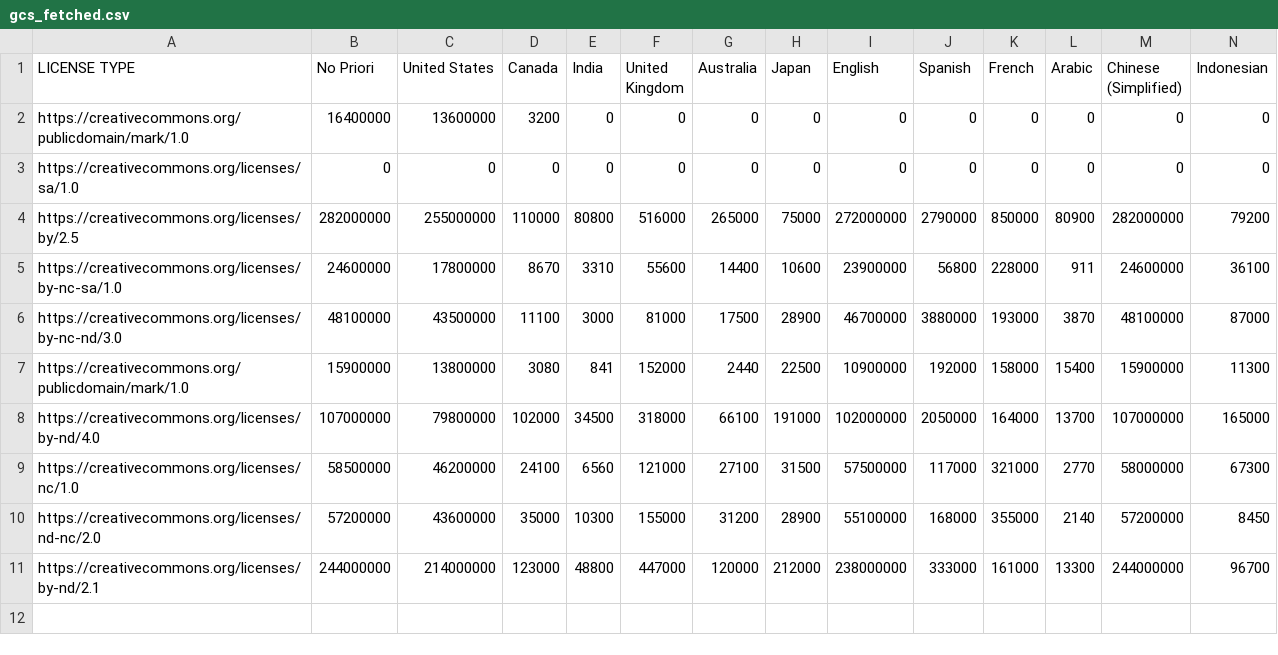
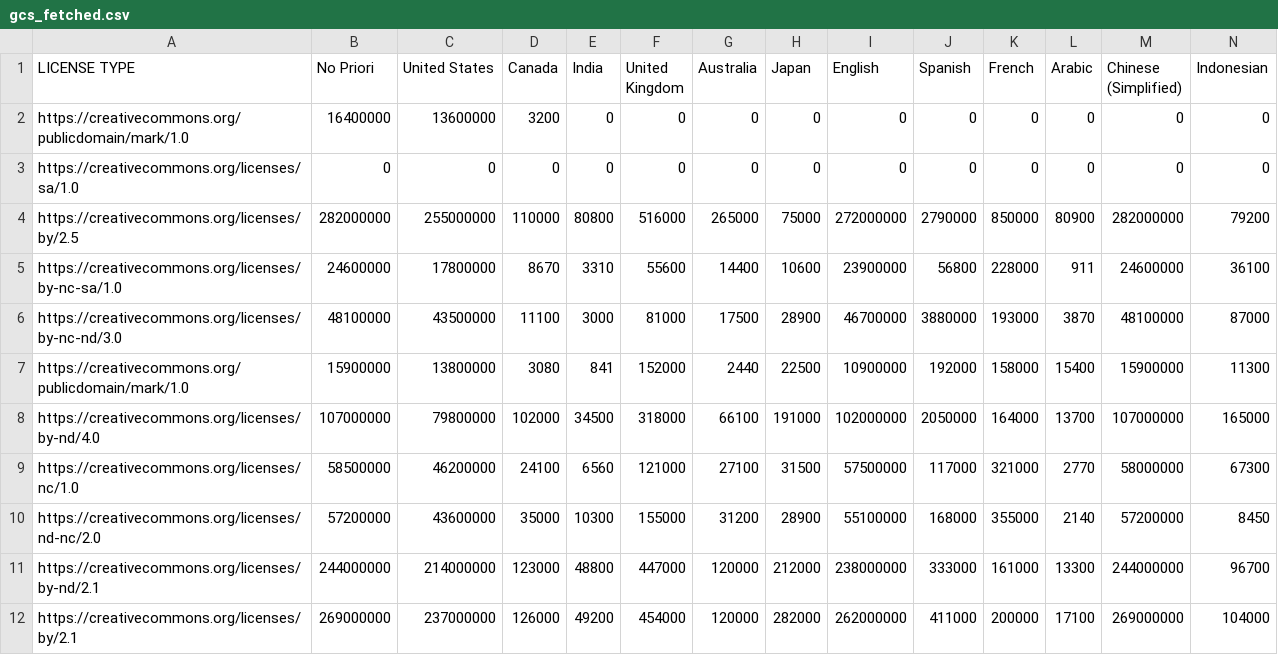
Before and after one commit to creativecommons/quantifying, a CSV file: data/2024Q4/1-fetch/gcs_fetched.csv, drawn as a sheet.

```diff
--- a/data/2024Q4/1-fetch/gcs_fetched.csv
+++ b/data/2024Q4/1-fetch/gcs_fetched.csv
@@ -11 +11,2 @@ LICENSE TYPE, No Priori, United States, Canada, India, United Kingdom, Australia
 "https://creativecommons.org/licenses/by-nd/2.1","244000000","214000000","123000","48800","447000","120000","212000","238000000","333000","161000","13300","244000000","96700"
+"https://creativecommons.org/licenses/by/2.1","269000000","237000000","126000","49200","454000","120000","282000","262000000","411000","200000","17100","269000000","104000"
```
Also changed, not shown: 1 other file.
